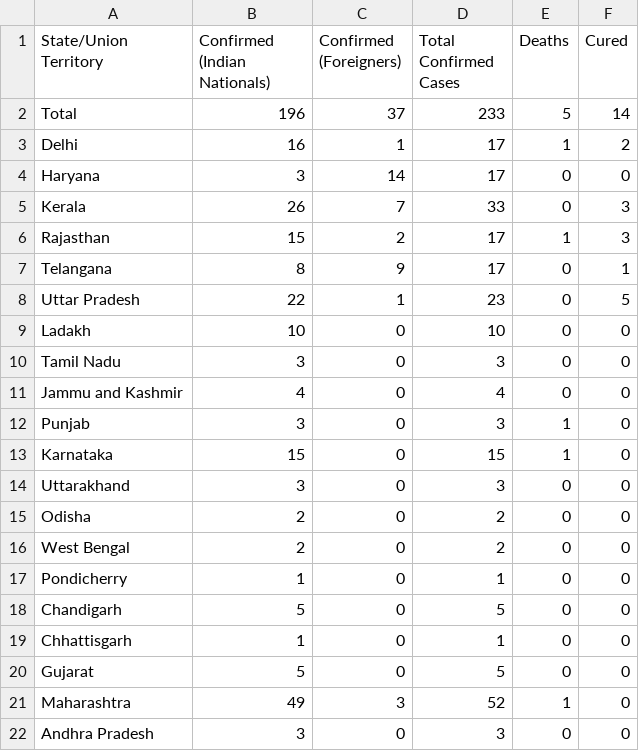
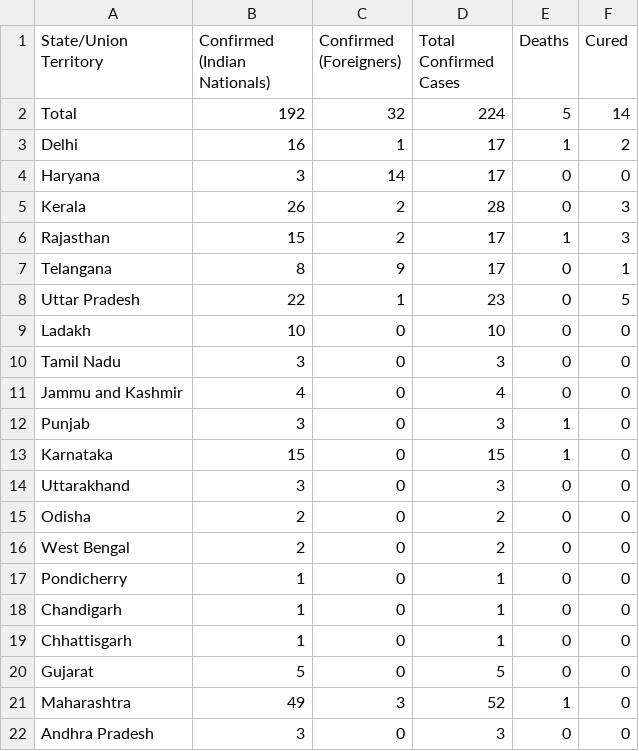
Before and after one commit to AnantaSrikar/NotifierBot, a CSV file: pharma_tech.csv, drawn as a sheet.

Commit message:
Update : 20-03-20 19:02

```diff
--- a/pharma_tech.csv
+++ b/pharma_tech.csv
@@ -1,6 +1,6 @@
 State/Union Territory,Confirmed (Indian Nationals),Confirmed (Foreigners),Total Confirmed Cases,Deaths,Cured
-Total,196,37,233,5,14
+Total,192,32,224,5,14
 Delhi,16,1,17,1,2
 Haryana,3,14,17,0,0
-Kerala,26,7,33,0,3
+Kerala,26,2,28,0,3
 Rajasthan,15,2,17,1,3
@@ -17,3 +17,3 @@ West Bengal,2,0,2,0,0
 Pondicherry,1,0,1,0,0
-Chandigarh,5,0,5,0,0
+Chandigarh,1,0,1,0,0
 Chhattisgarh,1,0,1,0,0
```
